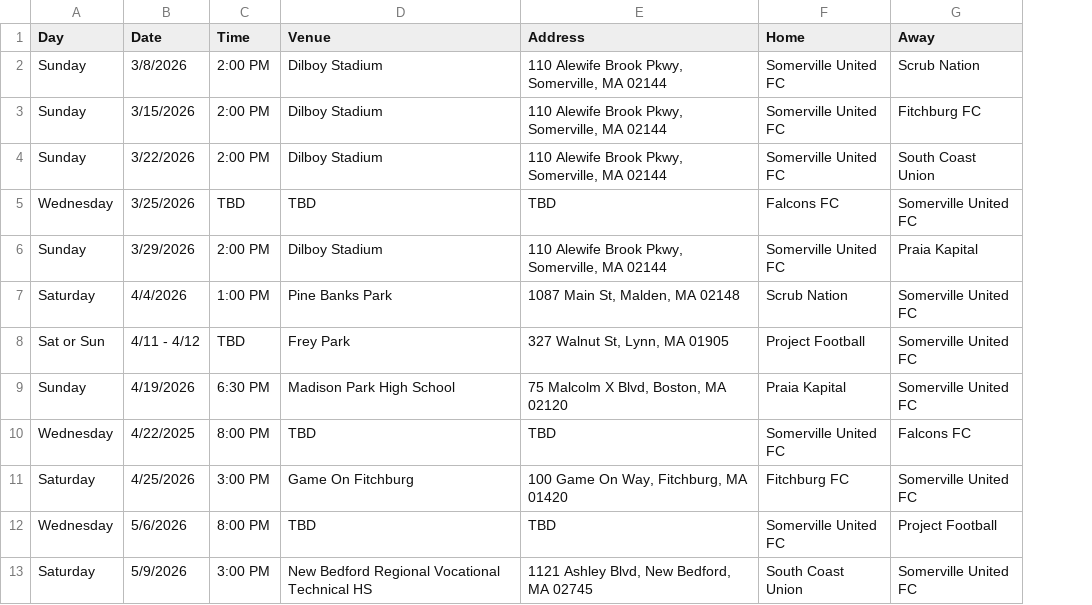
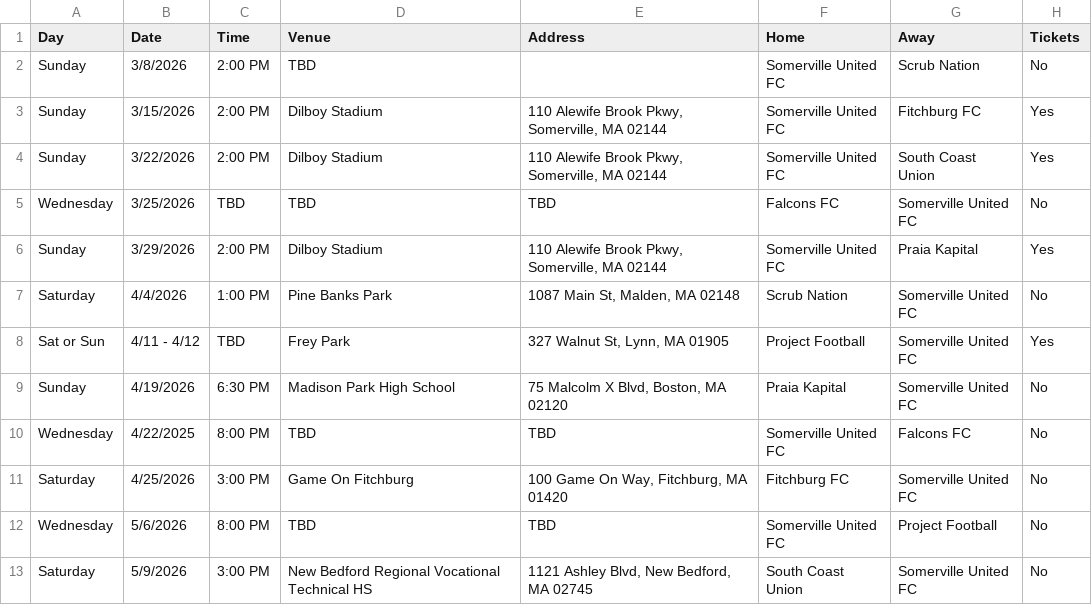
Before and after one commit to rahulbot/somerville-united-fc-homepage, a CSV file: attached_assets/data/schedules/mens-apsl-spring-2026.csv, drawn as a sheet; the diff names each change by its address in the sheet, - before the commit and + after, or states it on an @@ line.

Commit message:
support game-level tix option, add adress to APSL

```diff
--- a/attached_assets/data/schedules/mens-apsl-spring-2026.csv
+++ b/attached_assets/data/schedules/mens-apsl-spring-2026.csv
+column H (Tickets), rows 2-13: No | Yes | Yes | No | Yes | No | Yes | No | No | No | No | No
-D2 (Venue): Dilboy Stadium
+D2 (Venue): TBD
-E2 (Address): 110 Alewife Brook Pkwy, Somerville, MA 02144
+E2 (Address): (empty)
```
Also changed, not shown: 1 other file.
